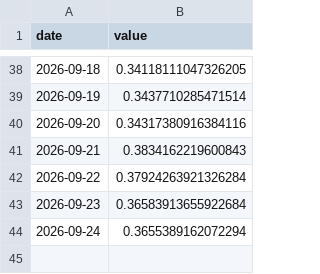
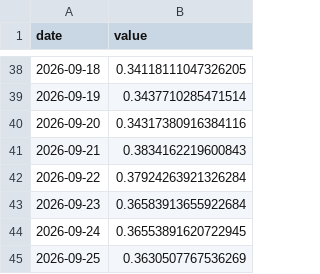
Before and after one commit to thatssoheil/crypto-macro-analysis, a CSV file: data/macro_dataset/gn_nupl.csv, drawn as a sheet; only a part is shown, gaps mark what is left out.

```diff
--- a/data/macro_dataset/gn_nupl.csv
+++ b/data/macro_dataset/gn_nupl.csv
@@ -43,2 +43,3 @@ date,value
 2026-09-23,0.36583913655922684
-2026-09-24,0.3655389162072294
+2026-09-24,0.36553891620722945
+2026-09-25,0.3630507767536269
```
Also changed, not shown: data/macro_dataset/gn_exchanges_to_whales.csv, data/macro_dataset/gn_nupl_eth.csv, 40 other files.
